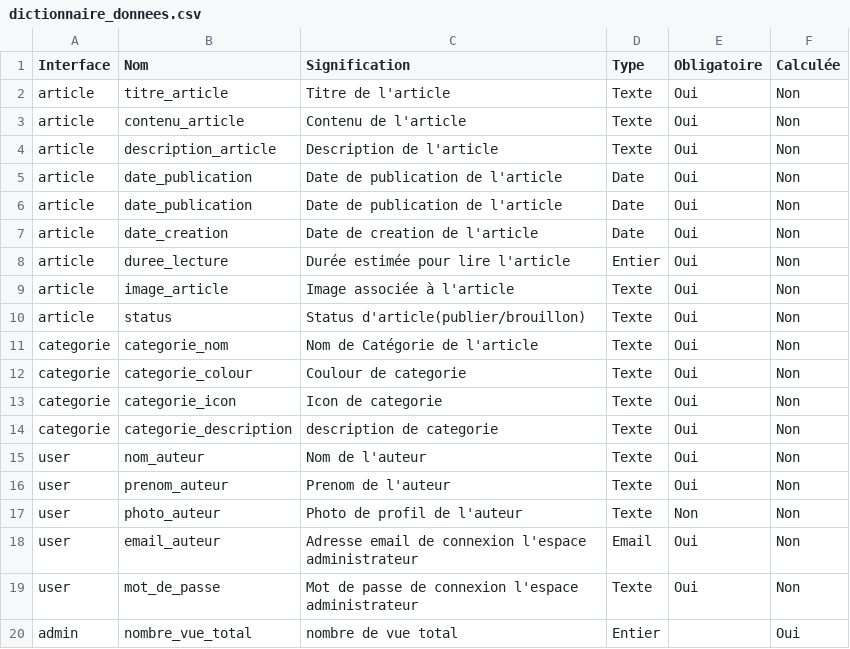
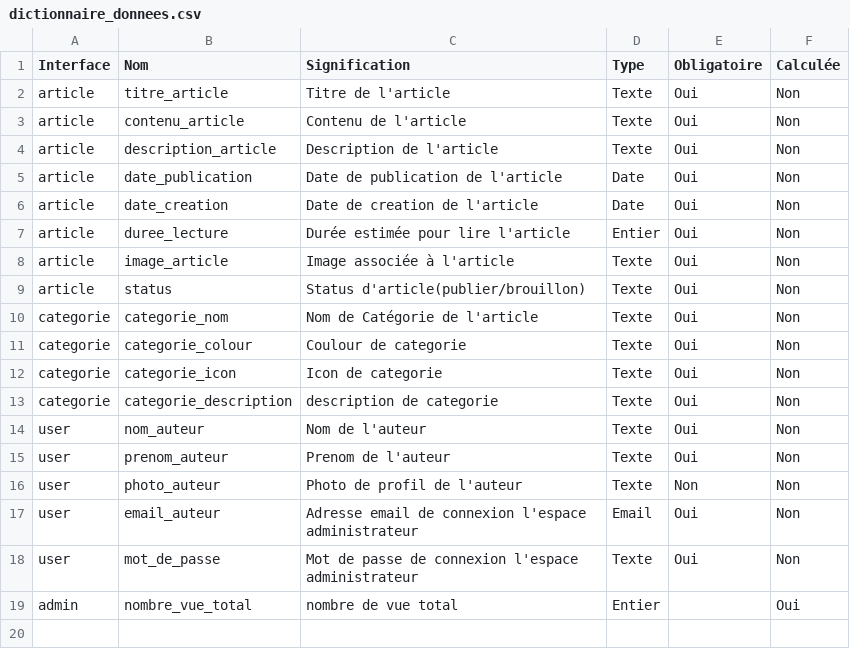
Before and after one commit to ranya-amzghar/Rappel-N1, a CSV file: tutoriels/Dictionner_de_donnee/dictionnaire_donnees.csv, drawn as a sheet.

Commit message:
fix dictionnaire de données

```diff
--- a/tutoriels/Dictionner_de_donnee/dictionnaire_donnees.csv
+++ b/tutoriels/Dictionner_de_donnee/dictionnaire_donnees.csv
@@ -5,3 +5,2 @@ article,description_article,Description de l'article,Texte,Oui,Non
 article,date_publication,Date de publication de l'article,Date,Oui,Non
-article,date_publication,Date de publication de l'article,Date,Oui,Non
 article,date_creation,Date de creation de l'article,Date,Oui,Non
```
